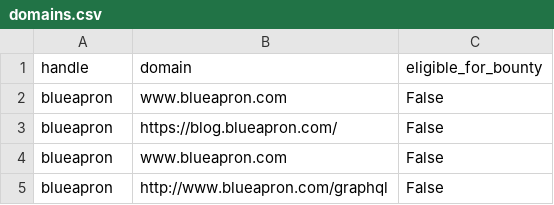
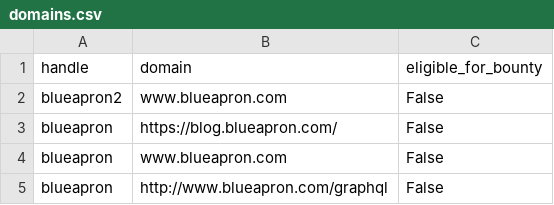
Before and after one commit to atxiii/h1domains, a CSV file: domains.csv, drawn as a sheet; only a part is shown.

Commit message:
Update domains.csv

```diff
--- a/domains.csv
+++ b/domains.csv
@@ -1,3 +1,3 @@
 handle,domain,eligible_for_bounty
-blueapron,www.blueapron.com,False
+blueapron2,www.blueapron.com,False
 blueapron,https://blog.blueapron.com/,False
```
